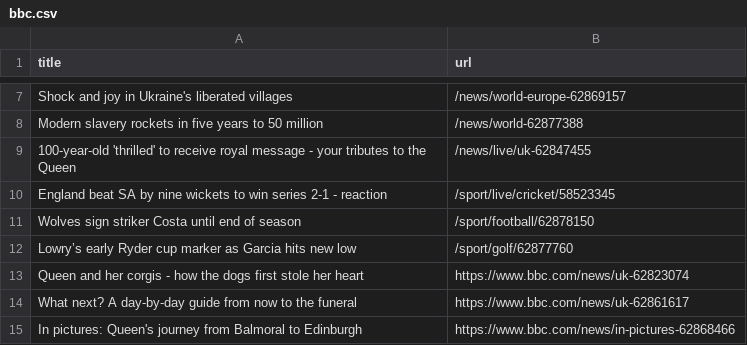
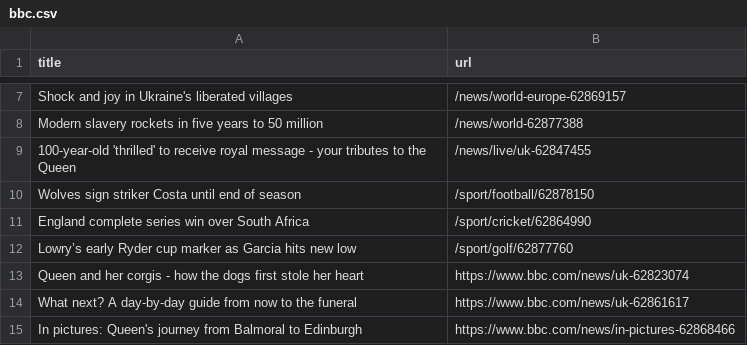
Before and after one commit to gabrielacarrasquillo/automatic-scraper-bbc, a CSV file: bbc.csv, drawn as a sheet; only a part is shown, gaps mark what is left out; removed rows and columns are numbered as before the commit, all else as after; the diff names each change by its address in the sheet, - before the commit and + after, or states it on an @@ line.

```diff
--- a/bbc.csv
+++ b/bbc.csv
-row 10: England beat SA by nine wickets to win series 2-1 - reaction | /sport/live/cricket/58523345
+row 11: England complete series win over South Africa | /sport/cricket/62864990
```
